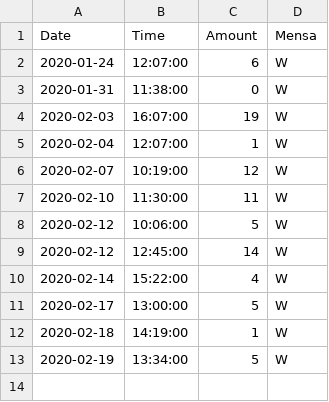
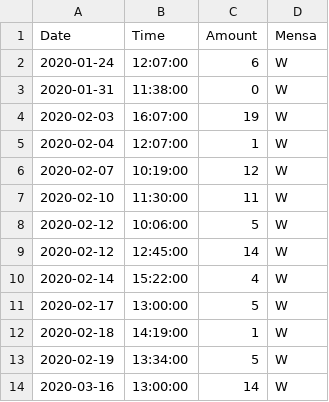
Before and after one commit to GratzR/laugen_index, a CSV file: Laugendata.csv, drawn as a sheet; the diff names each change by its address in the sheet, - before the commit and + after, or states it on an @@ line.

Commit message:
Update Laugendata.csv

```diff
--- a/Laugendata.csv
+++ b/Laugendata.csv
+row 14: 2020-03-16 | 13:00:00 | 14 | W
```
